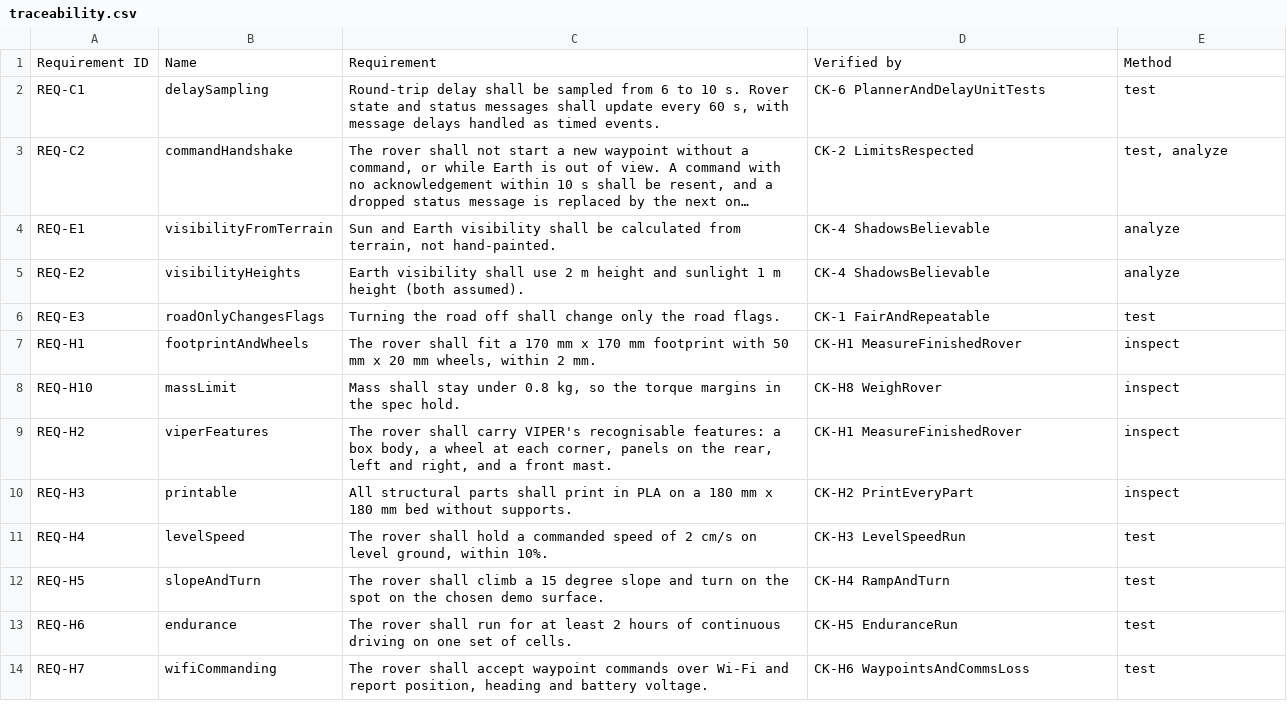
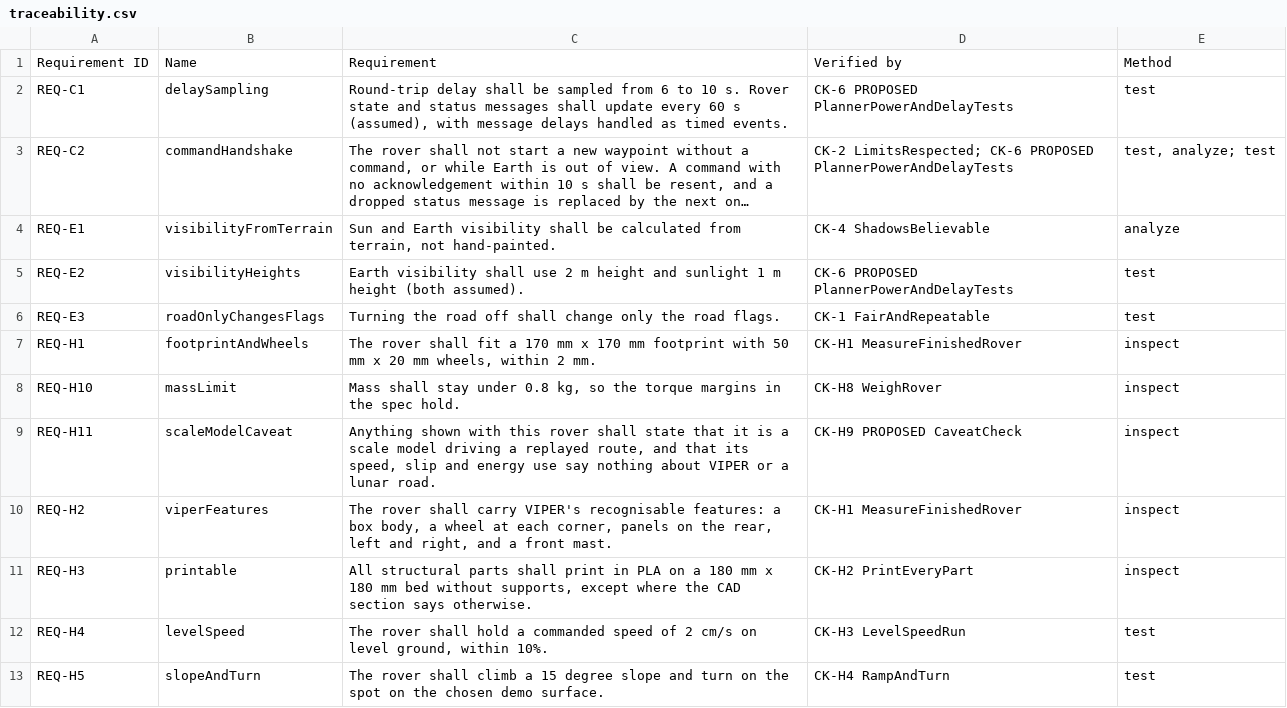
Before and after one commit to theonlyallana/lunar-road-mbse, a CSV file: traceability.csv, drawn as a sheet; only a part is shown; the shorter side is filled out with more unchanged rows; long unchanged cells end in …; addresses are those after the commit; the diff covers the shown part only; the diff names each change by its address in the sheet, - before the commit and + after, or states it on an @@ line.

Commit message:
Fix model against source docs after independent audit
Failure transitions from every state; VIPER battery 5,420 Wh as a rover total; encoder and battery-sense wiring; IF-07 to all blocks; battery voltage in tabletop status; road preset values marked assumed; 4 to 8 m waypoint spacing sourced; seven missing spec requirements (REQ-MVP4 to MVP10) and the hardware caveat (REQ-H11); check mappings limited to what each pass condition tests, with proposed CK-6, CK-7 and CK-H9; full VIPER-to-tabletop mapping. Validates with zero errors on SysML v2 Pilot Implementation 0.63.1.

```diff
--- a/traceability.csv
+++ b/traceability.csv
-C2: …every 60 s, with message…
+C2: …every 60 s (assumed), with message…
-D2: CK-6 PlannerAndDelayUnitTests
+D2: CK-6 PROPOSED PlannerPowerAndDelayTests
-D3: CK-2 LimitsRespected
+D3: CK-2 LimitsRespected; CK-6 PROPOSED PlannerPowerAndDelayTests
-E3: test, analyze
+E3: test, analyze; test
-D5: CK-4 ShadowsBelievable
+D5: CK-6 PROPOSED PlannerPowerAndDelayTests
-E5: analyze
+E5: test
+row 9: REQ-H11 | scaleModelCaveat | Anything shown with this rover shall state that it is a scale model driving a replayed route, and that its speed, slip and energy use say nothing about VIPER or a lunar road. | CK-H9 PROPOSED CaveatCheck | inspect
-C11: …bed without supports.
+C11: …bed without supports, except where the CAD section says otherwise.
```
Also changed, not shown: 7 added rows and 19 edited cells elsewhere in this file, 22 other files.
